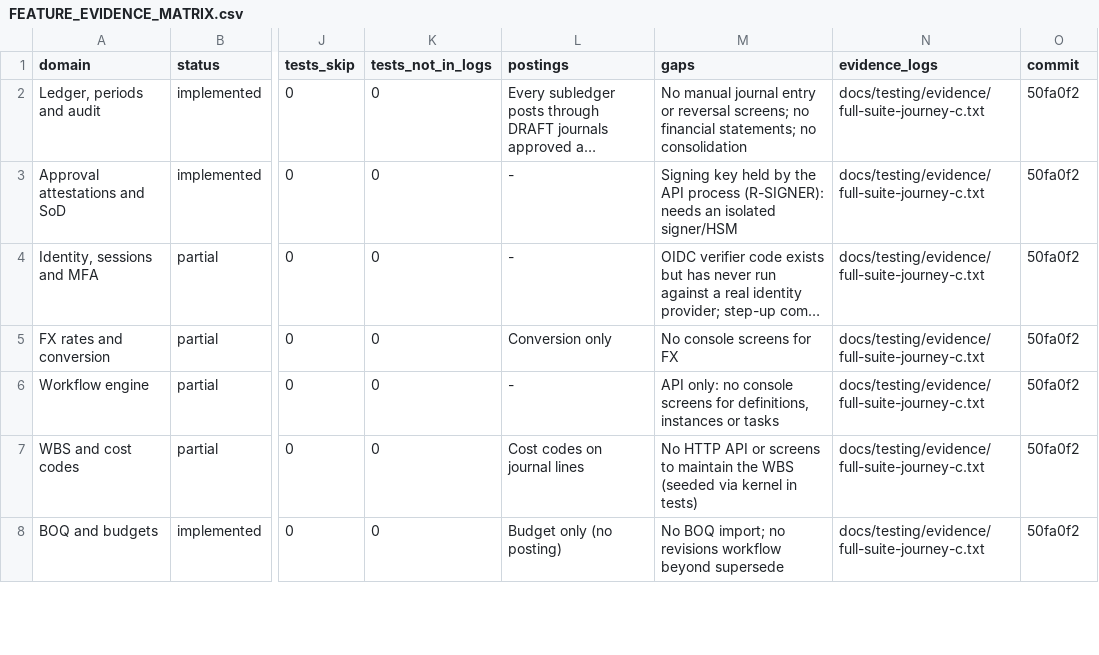
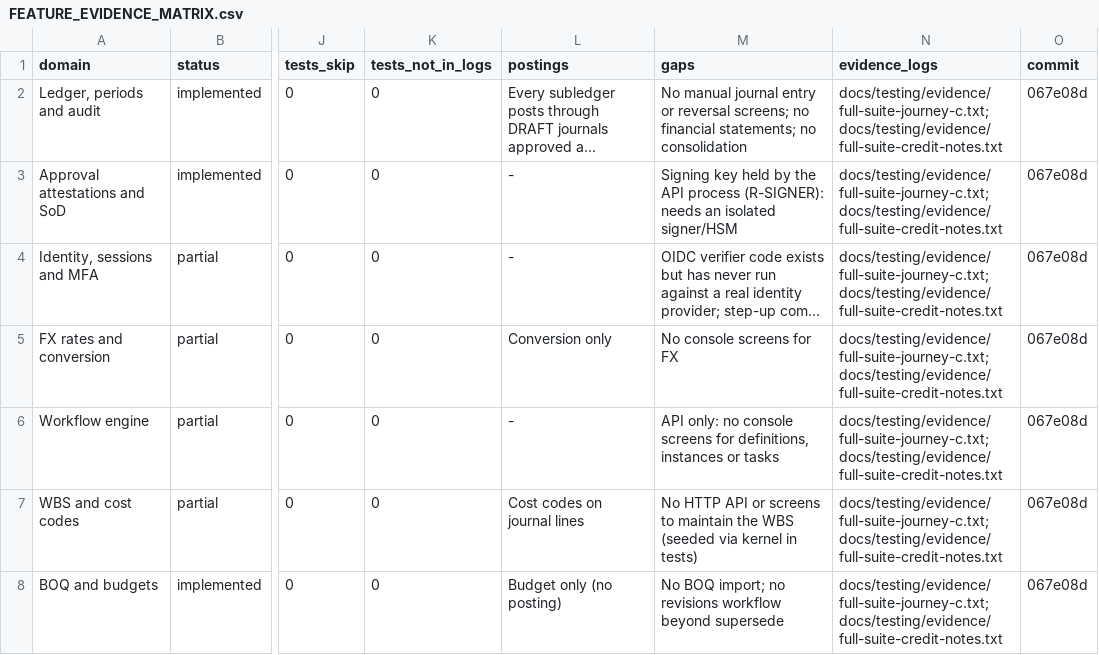
Before and after one commit to Egziu/Serk-construction, a CSV file: docs/release/FEATURE_EVIDENCE_MATRIX.csv, drawn as a sheet; only a part is shown, gaps mark what is left out; long unchanged cells end in …; the diff covers the shown part only; the diff names each change by its address in the sheet, - before the commit and + after, or states it on an @@ line.

```diff
--- a/docs/release/FEATURE_EVIDENCE_MATRIX.csv
+++ b/docs/release/FEATURE_EVIDENCE_MATRIX.csv
-N2:N8 (evidence_logs): docs/testing/evidence/full-suite-journey-c.txt
+N2:N8 (evidence_logs): docs/testing/evidence/full-suite-journey-c.txt; docs/testing/evidence/full-suite-credit-notes.txt
-O2:O8 (commit): 50fa0f2
+O2:O8 (commit): 067e08d
```
Also changed, not shown: 58 edited cells elsewhere in this file, 22 other files.
